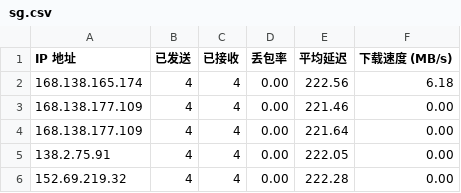
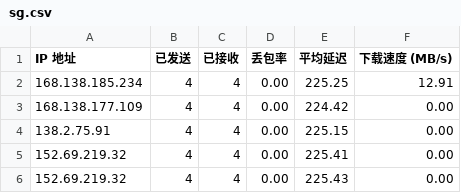
Before and after one commit to vnetgo/CFCDN-Auto, a CSV file: CloudflareST/sg.csv, drawn as a sheet.

```diff
--- a/CloudflareST/sg.csv
+++ b/CloudflareST/sg.csv
@@ -1,6 +1,6 @@
 IP 地址,已发送,已接收,丢包率,平均延迟,下载速度 (MB/s)
-168.138.165.174,4,4,0.00,222.56,6.18
-168.138.177.109,4,4,0.00,221.46,0.00
-168.138.177.109,4,4,0.00,221.64,0.00
-138.2.75.91,4,4,0.00,222.05,0.00
-152.69.219.32,4,4,0.00,222.28,0.00
+168.138.185.234,4,4,0.00,225.25,12.91
+168.138.177.109,4,4,0.00,224.42,0.00
+138.2.75.91,4,4,0.00,225.15,0.00
+152.69.219.32,4,4,0.00,225.41,0.00
+152.69.219.32,4,4,0.00,225.43,0.00
```
Also changed, not shown: 2 other files.
